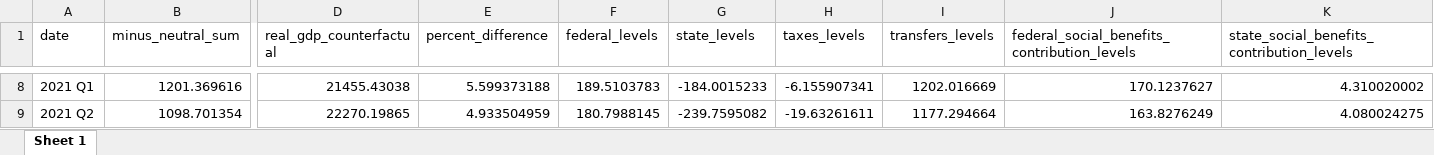
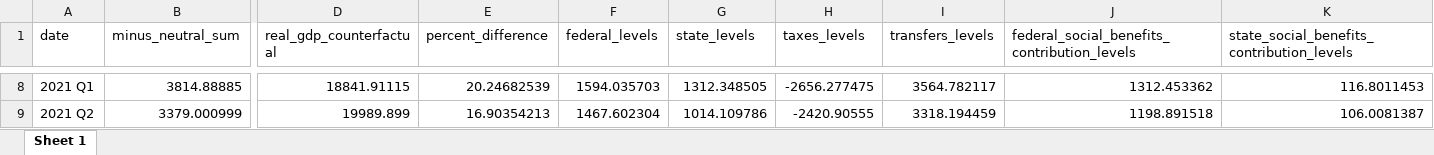
Before and after one commit to malcalakovalski/fim-pkg, an Excel workbook: fim_levels.xlsx, sheet Sheet 1, drawn as a sheet; only a part is shown, gaps mark what is left out; values as stored, in another font and other column widths than the file's, no borders; the diff covers the shown part only; the diff names each change by its address in the sheet, - before the commit and + after, or states it on an @@ line.

```diff
--- a/fim_levels.xlsx (sheet Sheet 1)
+++ b/fim_levels.xlsx (sheet Sheet 1)
-B8 (minus_neutral_sum): 1201.369616
+B8 (minus_neutral_sum): 3814.88885
-D8 (real_gdp_counterfactual): 21455.43038
+D8 (real_gdp_counterfactual): 18841.91115
-E8 (percent_difference): 5.599373188
+E8 (percent_difference): 20.24682539
-F8 (federal_levels): 189.5103783
+F8 (federal_levels): 1594.035703
-G8 (state_levels): -184.0015233
+G8 (state_levels): 1312.348505
-H8 (taxes_levels): -6.155907341
+H8 (taxes_levels): -2656.277475
-I8 (transfers_levels): 1202.016669
+I8 (transfers_levels): 3564.782117
-J8: 170.1237627
+J8: 1312.453362
-K8: 4.310020002
+K8: 116.8011453
-B9 (minus_neutral_sum): 1098.701354
+B9 (minus_neutral_sum): 3379.000999
-D9 (real_gdp_counterfactual): 22270.19865
+D9 (real_gdp_counterfactual): 19989.899
-E9 (percent_difference): 4.933504959
+E9 (percent_difference): 16.90354213
-F9 (federal_levels): 180.7988145
+F9 (federal_levels): 1467.602304
-G9 (state_levels): -239.7595082
+G9 (state_levels): 1014.109786
-H9 (taxes_levels): -19.63261611
+H9 (taxes_levels): -2420.90555
-I9 (transfers_levels): 1177.294664
+I9 (transfers_levels): 3318.194459
-J9: 163.8276249
+J9: 1198.891518
-K9: 4.080024275
+K9: 106.0081387
```
Also changed, not shown: 360 edited cells elsewhere in this sheet, shiny/cache/forecast.xlsx, 20 other files.
